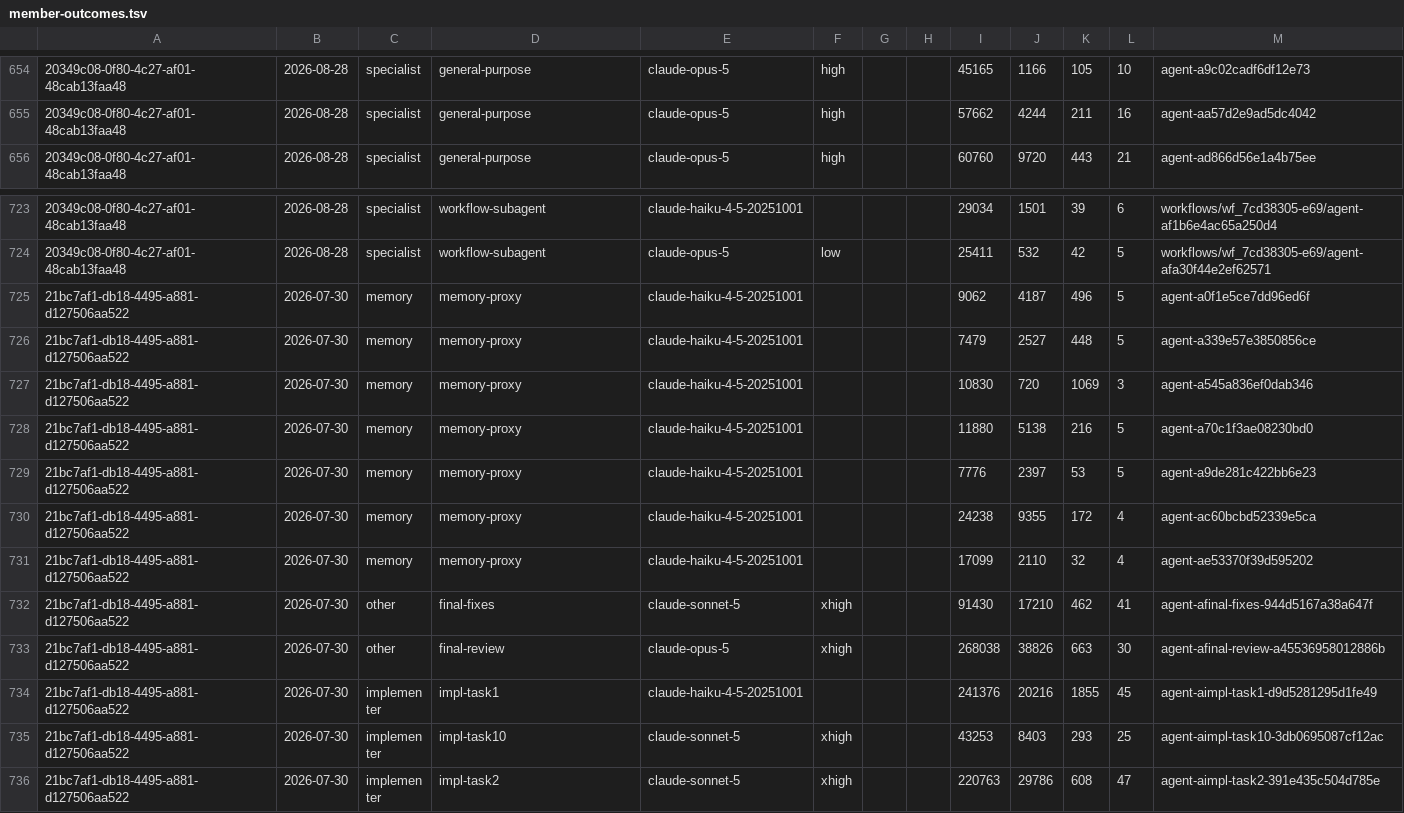
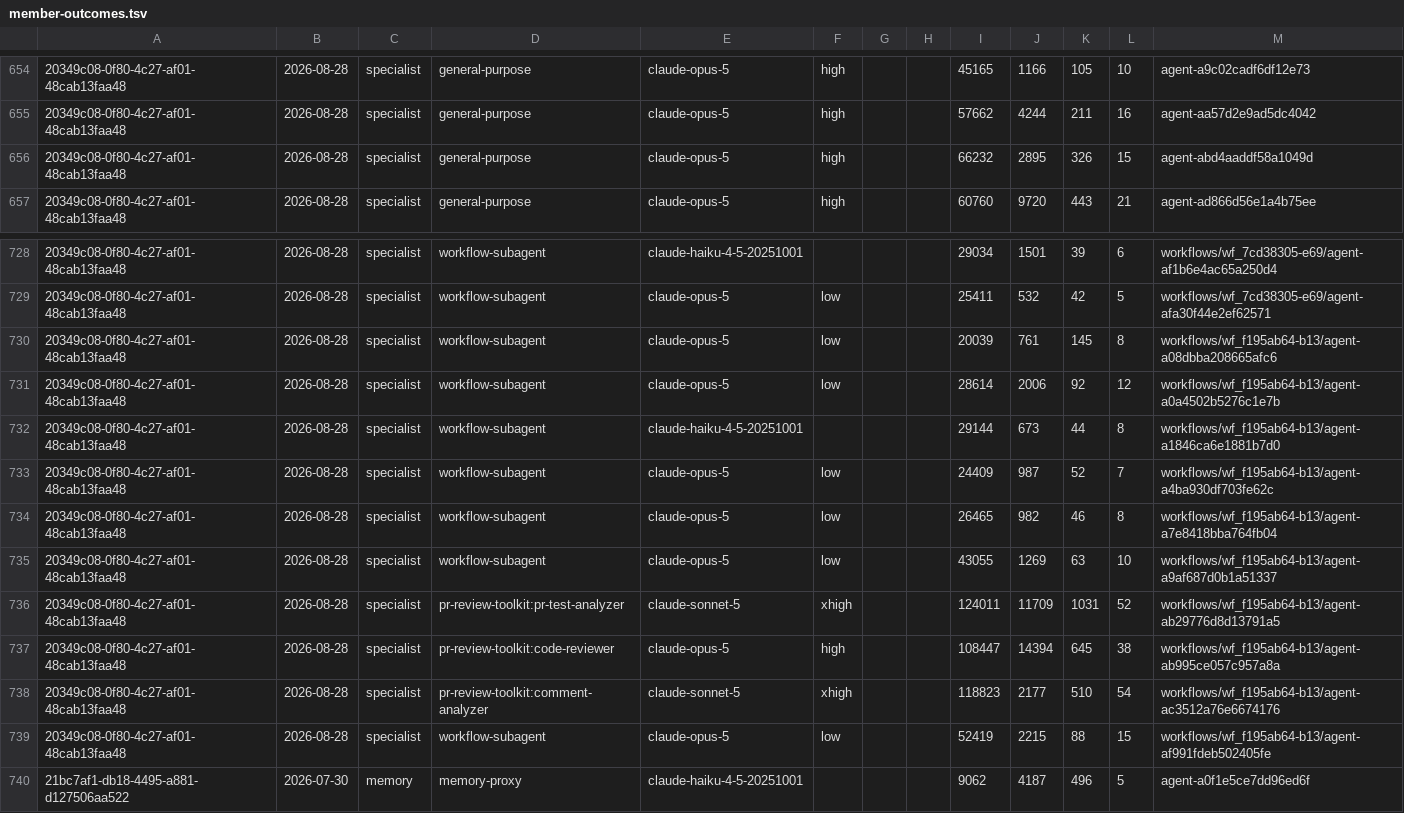
Before and after one commit to feigi/fleet-plugin, a TSV file: docs/metrics/member-outcomes.tsv, drawn as a sheet; only a part is shown, gaps mark what is left out; the shorter side is filled out with more unchanged rows; the diff covers the shown part only; the diff names each change by its address in the sheet, - before the commit and + after, or states it on an @@ line.

```diff
--- a/docs/metrics/member-outcomes.tsv
+++ b/docs/metrics/member-outcomes.tsv
+row 656: 20349c08-0f80-4c27-af01-48cab13faa48 | 2026-08-28 | specialist | general-purpose | claude-opus-5 | high |  |  | 66232 | 2895 | 326 | 15 | agent-abd4aaddf58a1049d
+row 730: 20349c08-0f80-4c27-af01-48cab13faa48 | 2026-08-28 | specialist | workflow-subagent | claude-opus-5 | low |  |  | 20039 | 761 | 145 | 8 | workflows/wf_f195ab64-b13/agent-a08dbba208665afc6
+row 731: 20349c08-0f80-4c27-af01-48cab13faa48 | 2026-08-28 | specialist | workflow-subagent | claude-opus-5 | low |  |  | 28614 | 2006 | 92 | 12 | workflows/wf_f195ab64-b13/agent-a0a4502b5276c1e7b
+row 732: 20349c08-0f80-4c27-af01-48cab13faa48 | 2026-08-28 | specialist | workflow-subagent | claude-haiku-4-5-20251001 |  |  |  | 29144 | 673 | 44 | 8 | workflows/wf_f195ab64-b13/agent-a1846ca6e1881b7d0
+row 733: 20349c08-0f80-4c27-af01-48cab13faa48 | 2026-08-28 | specialist | workflow-subagent | claude-opus-5 | low |  |  | 24409 | 987 | 52 | 7 | workflows/wf_f195ab64-b13/agent-a4ba930df703fe62c
+row 734: 20349c08-0f80-4c27-af01-48cab13faa48 | 2026-08-28 | specialist | workflow-subagent | claude-opus-5 | low |  |  | 26465 | 982 | 46 | 8 | workflows/wf_f195ab64-b13/agent-a7e8418bba764fb04
+row 735: 20349c08-0f80-4c27-af01-48cab13faa48 | 2026-08-28 | specialist | workflow-subagent | claude-opus-5 | low |  |  | 43055 | 1269 | 63 | 10 | workflows/wf_f195ab64-b13/agent-a9af687d0b1a51337
+row 736: 20349c08-0f80-4c27-af01-48cab13faa48 | 2026-08-28 | specialist | pr-review-toolkit:pr-test-analyzer | claude-sonnet-5 | xhigh |  |  | 124011 | 11709 | 1031 | 52 | workflows/wf_f195ab64-b13/agent-ab29776d8d13791a5
+row 737: 20349c08-0f80-4c27-af01-48cab13faa48 | 2026-08-28 | specialist | pr-review-toolkit:code-reviewer | claude-opus-5 | high |  |  | 108447 | 14394 | 645 | 38 | workflows/wf_f195ab64-b13/agent-ab995ce057c957a8a
+row 738: 20349c08-0f80-4c27-af01-48cab13faa48 | 2026-08-28 | specialist | pr-review-toolkit:comment-analyzer | claude-sonnet-5 | xhigh |  |  | 118823 | 2177 | 510 | 54 | workflows/wf_f195ab64-b13/agent-ac3512a76e6674176
+row 739: 20349c08-0f80-4c27-af01-48cab13faa48 | 2026-08-28 | specialist | workflow-subagent | claude-opus-5 | low |  |  | 52419 | 2215 | 88 | 15 | workflows/wf_f195ab64-b13/agent-af991fdeb502405fe
```
Also changed, not shown: 4 added rows and 4 edited cells elsewhere in this file, docs/metrics/tier-outcomes.tsv.
